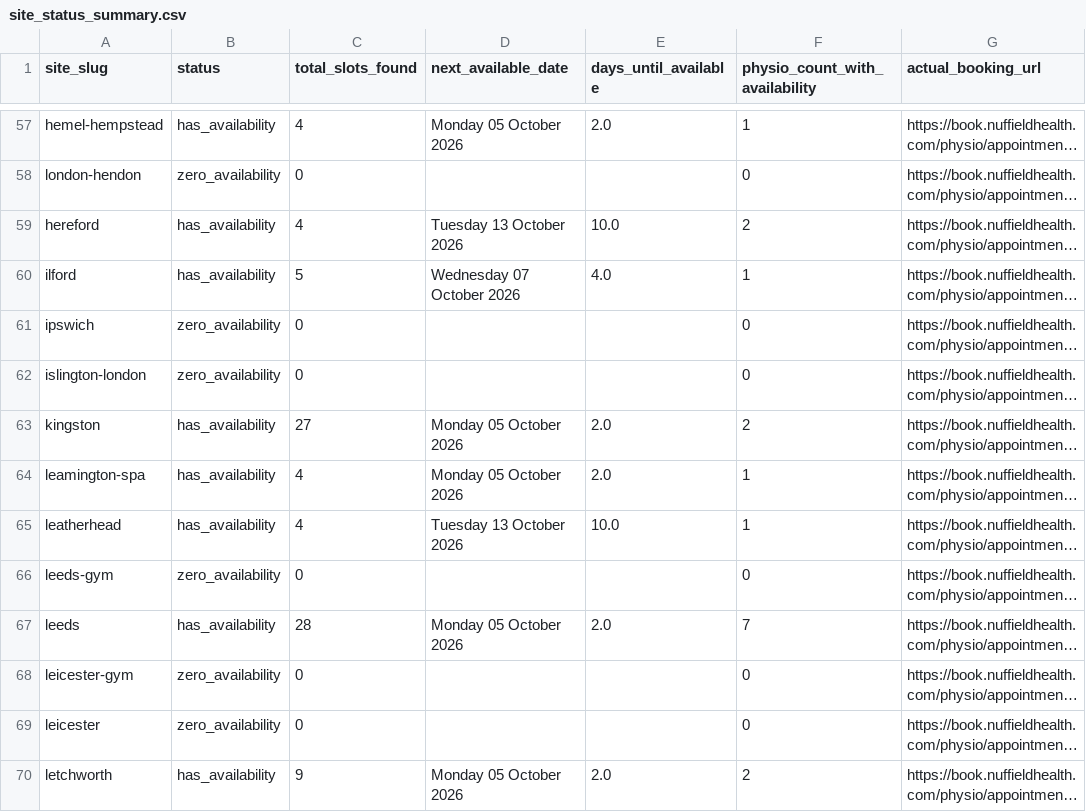
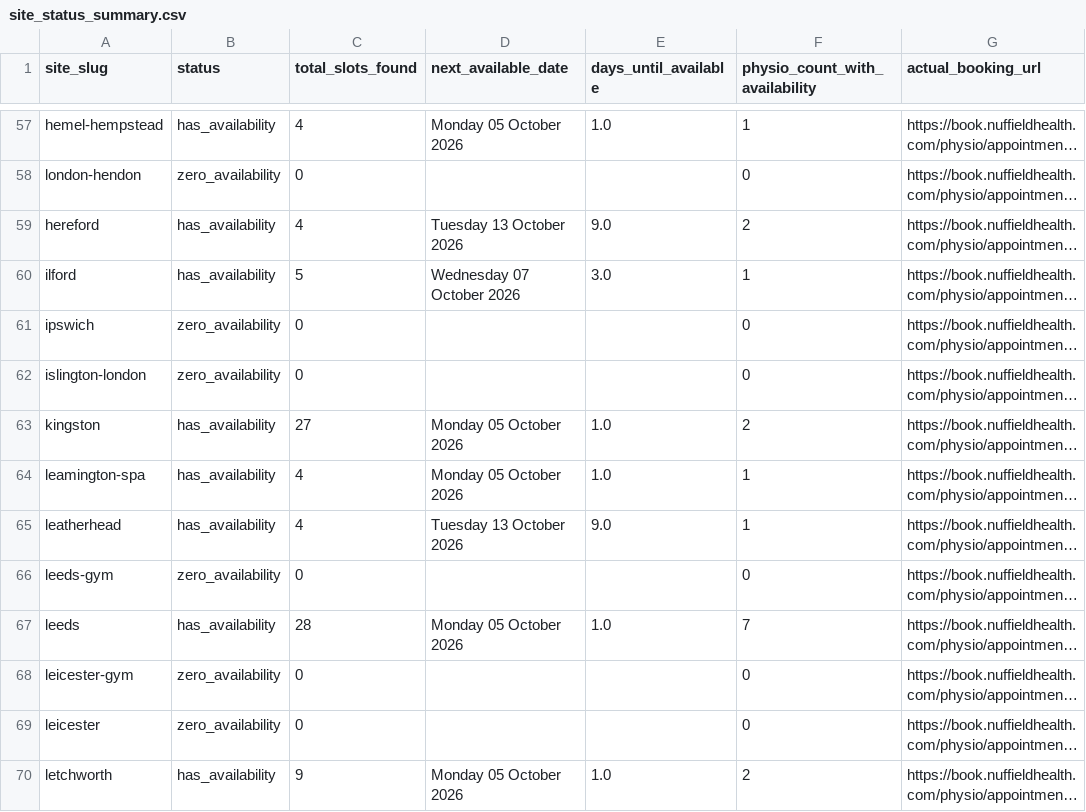
Before and after one commit to EloiseFarmer/nuffield-physio-dashboard, a CSV file: site_status_summary.csv, drawn as a sheet; only a part is shown, gaps mark what is left out; long unchanged cells end in …; the diff covers the shown part only; the diff names each change by its address in the sheet, - before the commit and + after, or states it on an @@ line.

```diff
--- a/site_status_summary.csv
+++ b/site_status_summary.csv
-E57 (days_until_available): 2.0
+E57 (days_until_available): 1.0
-E59 (days_until_available): 10.0
+E59 (days_until_available): 9.0
-E60 (days_until_available): 4.0
+E60 (days_until_available): 3.0
-E63:E64 (days_until_available): 2.0
+E63:E64 (days_until_available): 1.0
-E65 (days_until_available): 10.0
+E65 (days_until_available): 9.0
-E67 (days_until_available): 2.0
+E67 (days_until_available): 1.0
-E70 (days_until_available): 2.0
+E70 (days_until_available): 1.0
```
Also changed, not shown: 99 edited cells elsewhere in this file, all_sites_day_summary.csv, all_sites_slots.csv, 1 other file.
